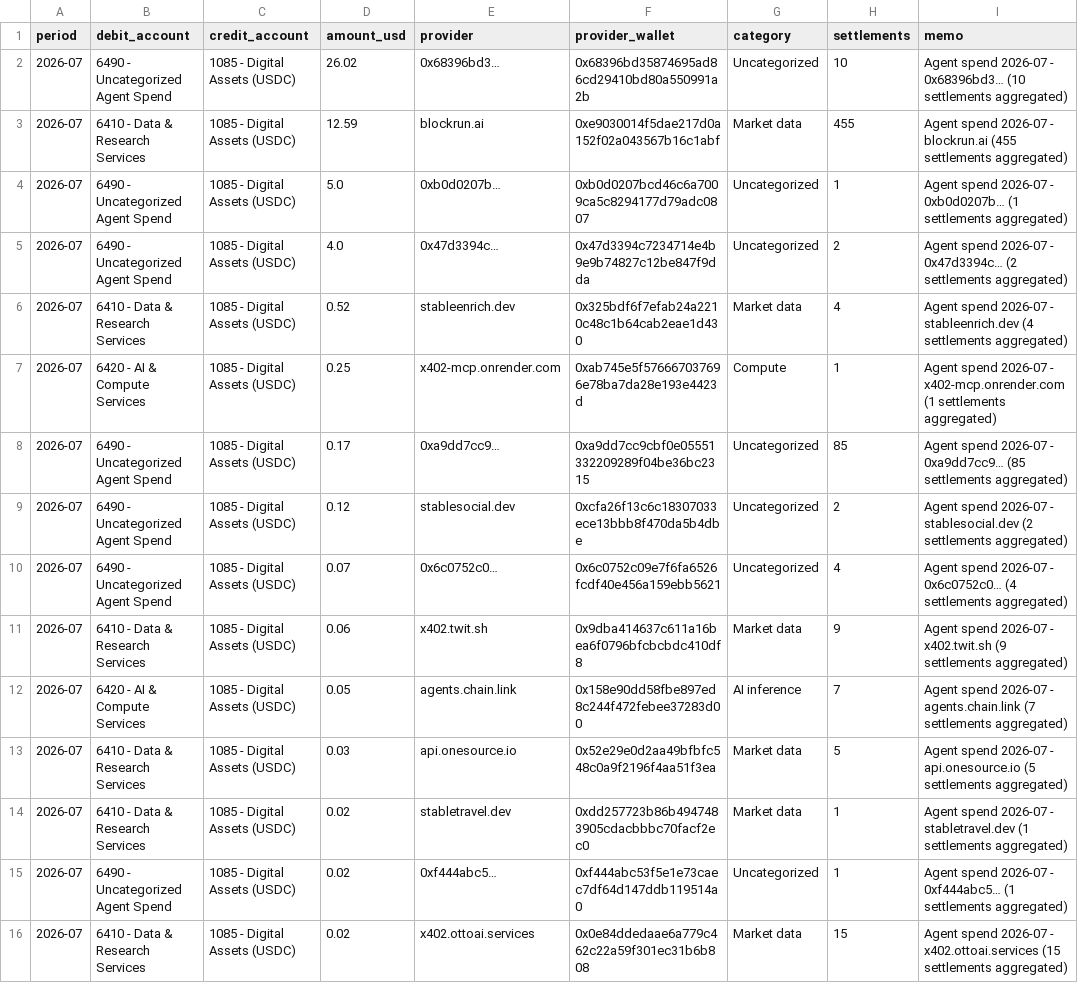
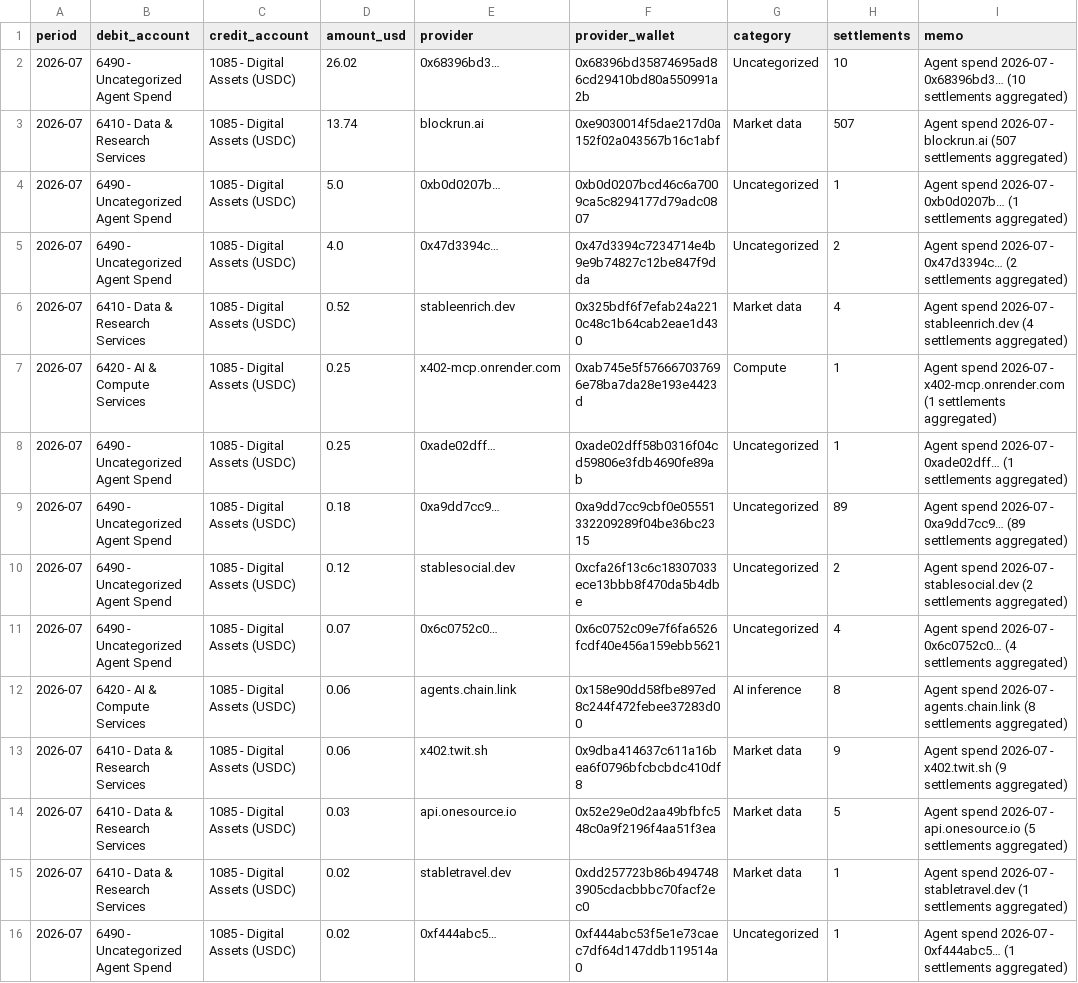
Before and after one commit to billiondollarapps/counterra, a CSV file: out/journal_entries.csv, drawn as a sheet; only a part is shown; the shorter side is filled out with more unchanged rows.

```diff
--- a/out/journal_entries.csv
+++ b/out/journal_entries.csv
@@ -2,3 +2,3 @@ period,debit_account,credit_account,amount_usd,provider,provider_wallet,category
 2026-07,6490 - Uncategorized Agent Spend,1085 - Digital Assets (USDC),26.02,0x68396bd3…,0x68396bd35874695ad86cd29410bd80a550991a2b,Uncategorized,10,Agent spend 2026-07 - 0x68396bd3… (10 settlements aggregated)
-2026-07,6410 - Data & Research Services,1085 - Digital Assets (USDC),12.59,blockrun.ai,0xe9030014f5dae217d0a152f02a043567b16c1abf,Market data,455,Agent spend 2026-07 - blockrun.ai (455 settlements aggregated)
+2026-07,6410 - Data & Research Services,1085 - Digital Assets (USDC),13.74,blockrun.ai,0xe9030014f5dae217d0a152f02a043567b16c1abf,Market data,507,Agent spend 2026-07 - blockrun.ai (507 settlements aggregated)
 2026-07,6490 - Uncategorized Agent Spend,1085 - Digital Assets (USDC),5.0,0xb0d0207b…,0xb0d0207bcd46c6a7009ca5c8294177d79adc0807,Uncategorized,1,Agent spend 2026-07 - 0xb0d0207b… (1 settlements aggregated)
@@ -7,7 +7,8 @@ period,debit_account,credit_account,amount_usd,provider,provider_wallet,category
 2026-07,6420 - AI & Compute Services,1085 - Digital Assets (USDC),0.25,x402-mcp.onrender.com,0xab745e5f576667037696e78ba7da28e193e4423d,Compute,1,Agent spend 2026-07 - x402-mcp.onrender.com (1 settlements aggregated)
-2026-07,6490 - Uncategorized Agent Spend,1085 - Digital Assets (USDC),0.17,0xa9dd7cc9…,0xa9dd7cc9cbf0e05551332209289f04be36bc2315,Uncategorized,85,Agent spend 2026-07 - 0xa9dd7cc9… (85 settlements aggregated)
+2026-07,6490 - Uncategorized Agent Spend,1085 - Digital Assets (USDC),0.25,0xade02dff…,0xade02dff58b0316f04cd59806e3fdb4690fe89ab,Uncategorized,1,Agent spend 2026-07 - 0xade02dff… (1 settlements aggregated)
+2026-07,6490 - Uncategorized Agent Spend,1085 - Digital Assets (USDC),0.18,0xa9dd7cc9…,0xa9dd7cc9cbf0e05551332209289f04be36bc2315,Uncategorized,89,Agent spend 2026-07 - 0xa9dd7cc9… (89 settlements aggregated)
 2026-07,6490 - Uncategorized Agent Spend,1085 - Digital Assets (USDC),0.12,stablesocial.dev,0xcfa26f13c6c18307033ece13bbb8f470da5b4dbe,Uncategorized,2,Agent spend 2026-07 - stablesocial.dev (2 settlements aggregated)
 2026-07,6490 - Uncategorized Agent Spend,1085 - Digital Assets (USDC),0.07,0x6c0752c0…,0x6c0752c09e7f6fa6526fcdf40e456a159ebb5621,Uncategorized,4,Agent spend 2026-07 - 0x6c0752c0… (4 settlements aggregated)
+2026-07,6420 - AI & Compute Services,1085 - Digital Assets (USDC),0.06,agents.chain.link,0x158e90dd58fbe897ed8c244f472febee37283d00,AI inference,8,Agent spend 2026-07 - agents.chain.link (8 settlements aggregated)
 2026-07,6410 - Data & Research Services,1085 - Digital Assets (USDC),0.06,x402.twit.sh,0x9dba414637c611a16bea6f0796bfcbcbdc410df8,Market data,9,Agent spend 2026-07 - x402.twit.sh (9 settlements aggregated)
-2026-07,6420 - AI & Compute Services,1085 - Digital Assets (USDC),0.05,agents.chain.link,0x158e90dd58fbe897ed8c244f472febee37283d00,AI inference,7,Agent spend 2026-07 - agents.chain.link (7 settlements aggregated)
 2026-07,6410 - Data & Research Services,1085 - Digital Assets (USDC),0.03,api.onesource.io,0x52e29e0d2aa49bfbfc548c0a9f2196f4aa51f3ea,Market data,5,Agent spend 2026-07 - api.onesource.io (5 settlements aggregated)
```
Also changed, not shown: out/agents.csv, 2 other files.
